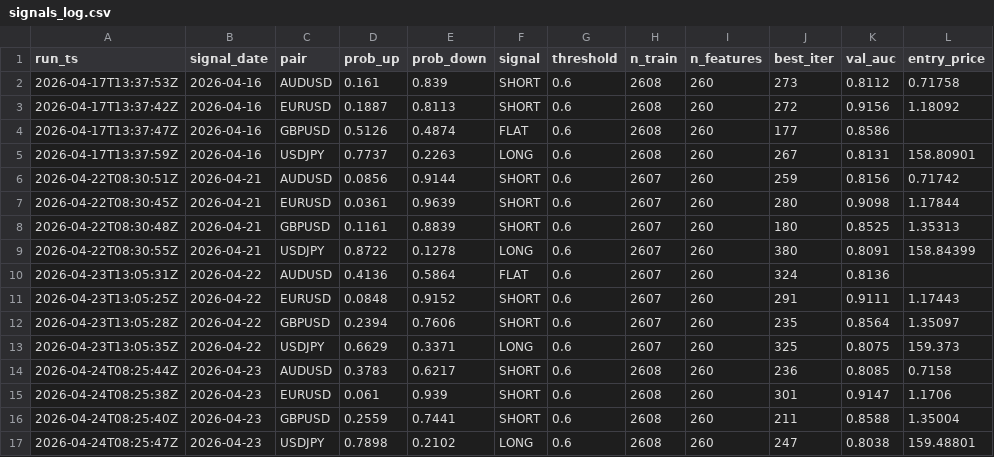
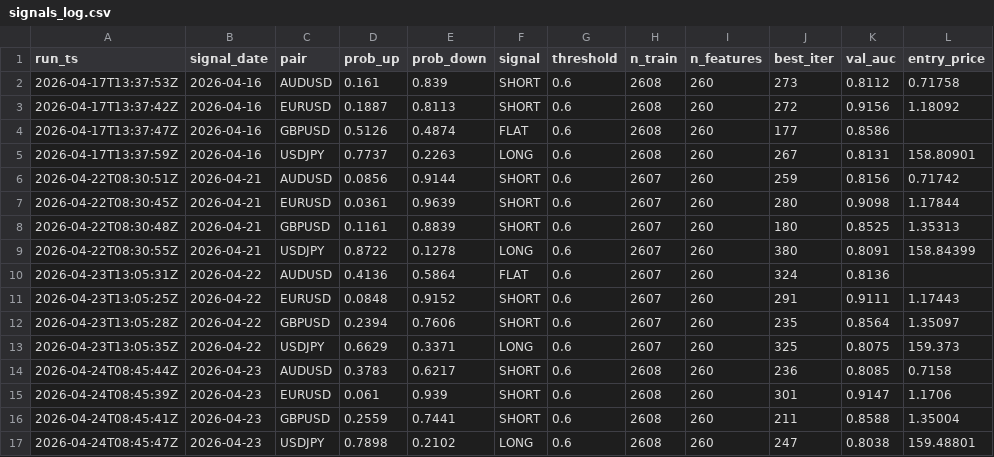
Before and after one commit to diego46watt/trading-signals, a CSV file: signals_log.csv, drawn as a sheet; only a part is shown; the diff names each change by its address in the sheet, - before the commit and + after, or states it on an @@ line.

Commit message:
signal: 2026-04-24 — update results + new signals [skip ci]

```diff
--- a/signals_log.csv
+++ b/signals_log.csv
-A14 (run_ts): 2026-04-24T08:25:44Z
+A14 (run_ts): 2026-04-24T08:45:44Z
-A15 (run_ts): 2026-04-24T08:25:38Z
+A15 (run_ts): 2026-04-24T08:45:39Z
-A16 (run_ts): 2026-04-24T08:25:40Z
+A16 (run_ts): 2026-04-24T08:45:41Z
-A17 (run_ts): 2026-04-24T08:25:47Z
+A17 (run_ts): 2026-04-24T08:45:47Z
```
